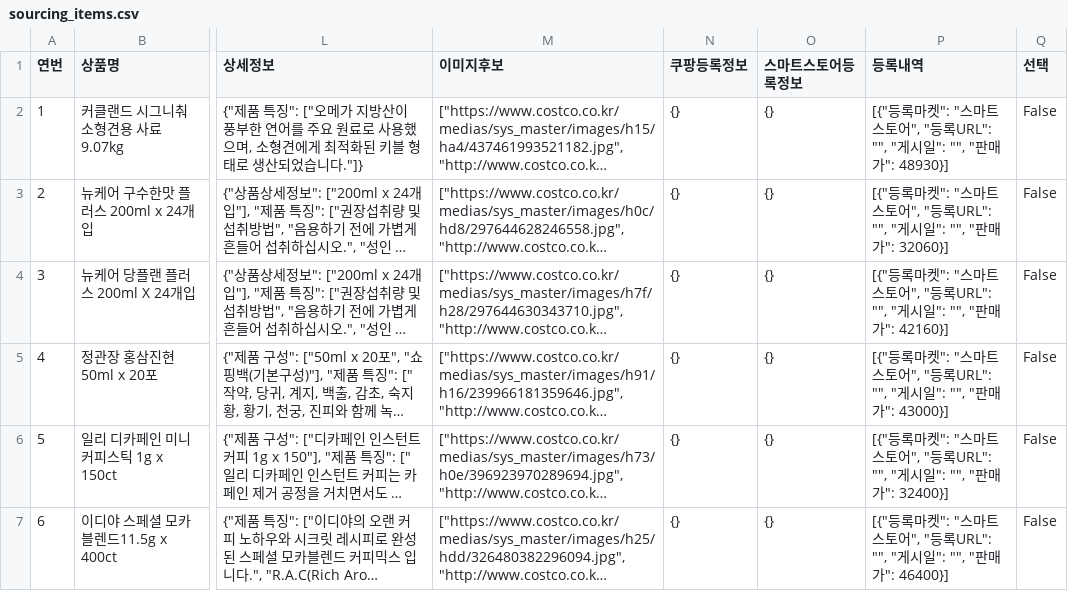
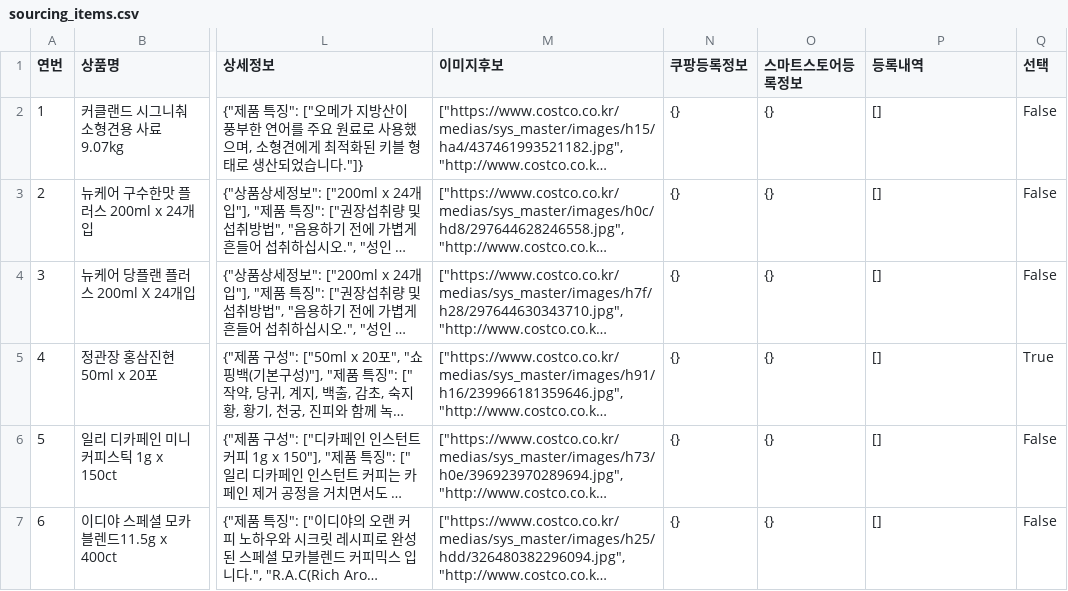
Before and after one commit to kbs61man-UOU/product-images, a CSV file: data/sourcing_items.csv, drawn as a sheet; only a part is shown, gaps mark what is left out; long unchanged cells end in …; the diff names each change by its address in the sheet, - before the commit and + after, or states it on an @@ line.

Commit message:
소싱도구 데이터 자동 백업 (2026-09-20)

```diff
--- a/data/sourcing_items.csv
+++ b/data/sourcing_items.csv
-P2 (등록내역): [{"등록마켓": "스마트스토어", "등록URL": "", "게시일": "", "판매가": 48930}]
+P2 (등록내역): []
-P3 (등록내역): [{"등록마켓": "스마트스토어", "등록URL": "", "게시일": "", "판매가": 32060}]
+P3 (등록내역): []
-P4 (등록내역): [{"등록마켓": "스마트스토어", "등록URL": "", "게시일": "", "판매가": 42160}]
+P4 (등록내역): []
-P5 (등록내역): [{"등록마켓": "스마트스토어", "등록URL": "", "게시일": "", "판매가": 43000}]
+P5 (등록내역): []
-Q5 (선택): False
+Q5 (선택): True
-P6 (등록내역): [{"등록마켓": "스마트스토어", "등록URL": "", "게시일": "", "판매가": 32400}]
+P6 (등록내역): []
-P7 (등록내역): [{"등록마켓": "스마트스토어", "등록URL": "", "게시일": "", "판매가": 46400}]
+P7 (등록내역): []
```
